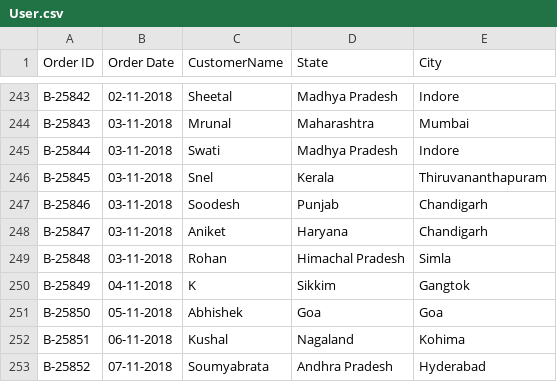
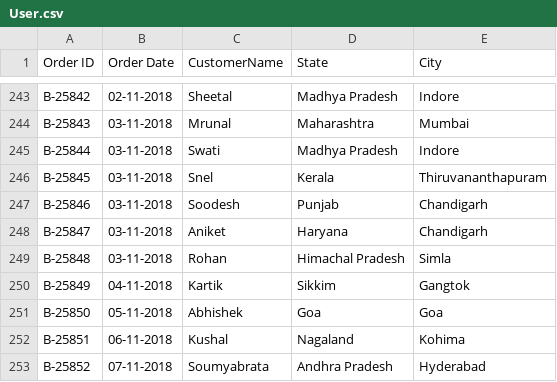
Before and after one commit to MesropyanGrigor/mvc_demo, a CSV file: mvc_demo/data csv/User.csv, drawn as a sheet; only a part is shown, gaps mark what is left out.

```diff
--- a/mvc_demo/data csv/User.csv
+++ b/mvc_demo/data csv/User.csv
@@ -249,3 +249,3 @@ B-25847,03-11-2018,Aniket,Haryana,Chandigarh
 B-25848,03-11-2018,Rohan,Himachal Pradesh,Simla
-B-25849,04-11-2018,K,Sikkim,Gangtok
+B-25849,04-11-2018,Kartik,Sikkim,Gangtok
 B-25850,05-11-2018,Abhishek,Goa,Goa
```
Also changed, not shown: 6 other files.
